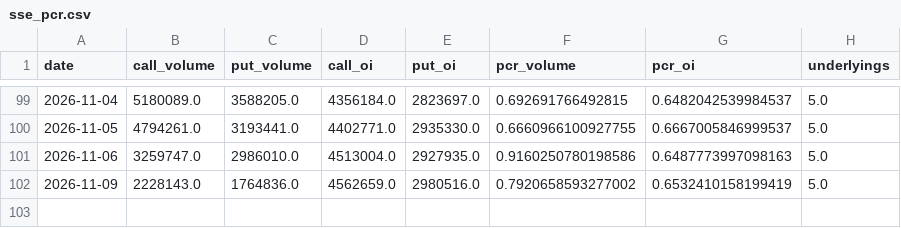
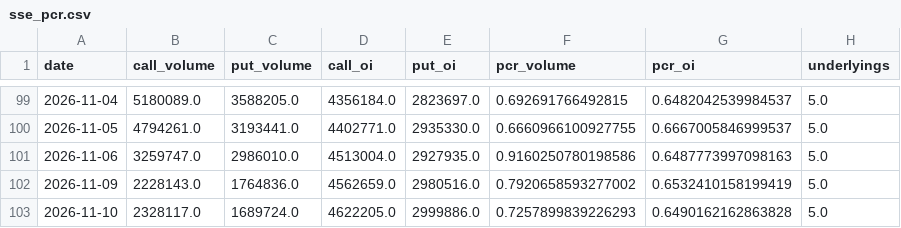
Before and after one commit to zlmnls/blues, a CSV file: dashboard/data/history/sse_pcr.csv, drawn as a sheet; only a part is shown, gaps mark what is left out.

Commit message:
dashboard data 2026-11-11 (tencent server)

```diff
--- a/dashboard/data/history/sse_pcr.csv
+++ b/dashboard/data/history/sse_pcr.csv
@@ -102 +102,2 @@ date,call_volume,put_volume,call_oi,put_oi,pcr_volume,pcr_oi,underlyings
 2026-11-09,2228143.0,1764836.0,4562659.0,2980516.0,0.7920658593277002,0.6532410158199419,5.0
+2026-11-10,2328117.0,1689724.0,4622205.0,2999886.0,0.7257899839226293,0.6490162162863828,5.0
```
Also changed, not shown: dashboard/data/history/market_daily.csv, dashboard/data/history/szse_pcr.csv, 3 other files.
